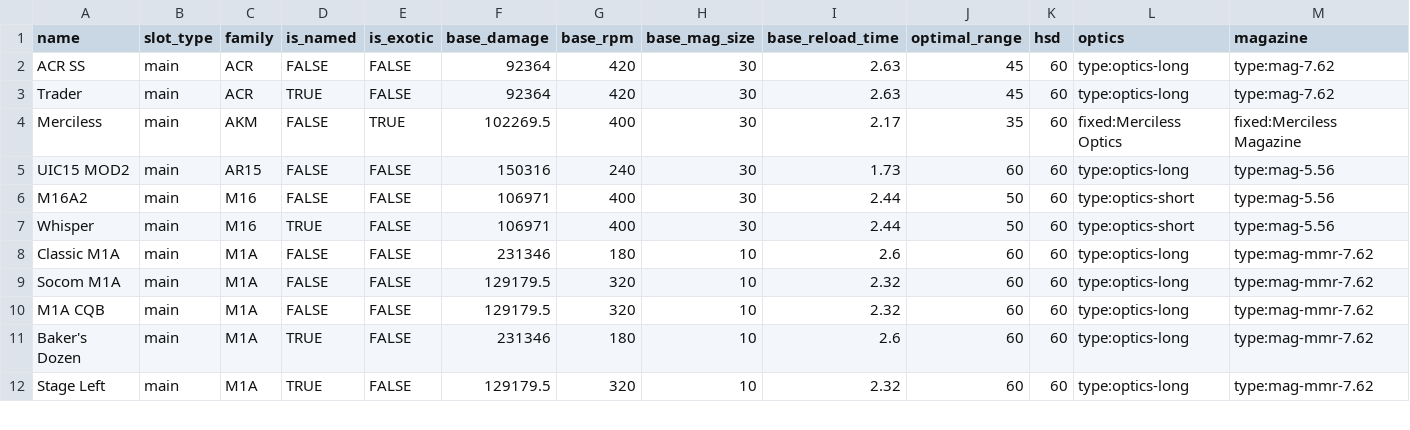
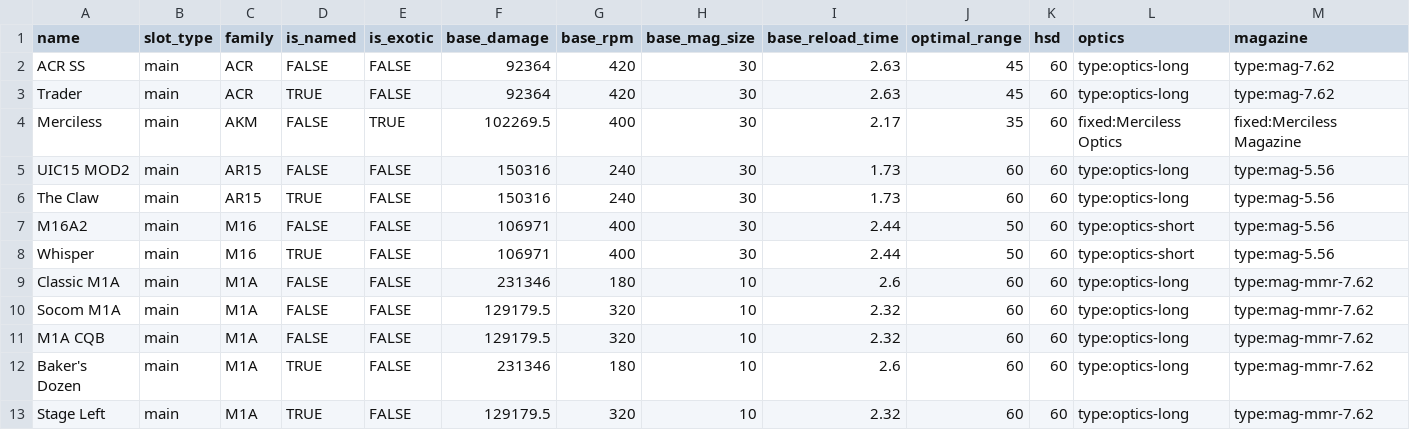
Before and after one commit to div2hub/game-data, a CSV file: weapons/rifles.csv, drawn as a sheet; only a part is shown; rows hold the shown columns only; the diff names each change by its address in the sheet, - before the commit and + after, or states it on an @@ line.

Commit message:
Add The Claw named rifle

```diff
--- a/weapons/rifles.csv
+++ b/weapons/rifles.csv
+row 6: The Claw | main | AR15 | TRUE | FALSE | 150316 | 240 | 30 | 1.73 | 60 | 60 | type:optics-long | type:mag-5.56
```
